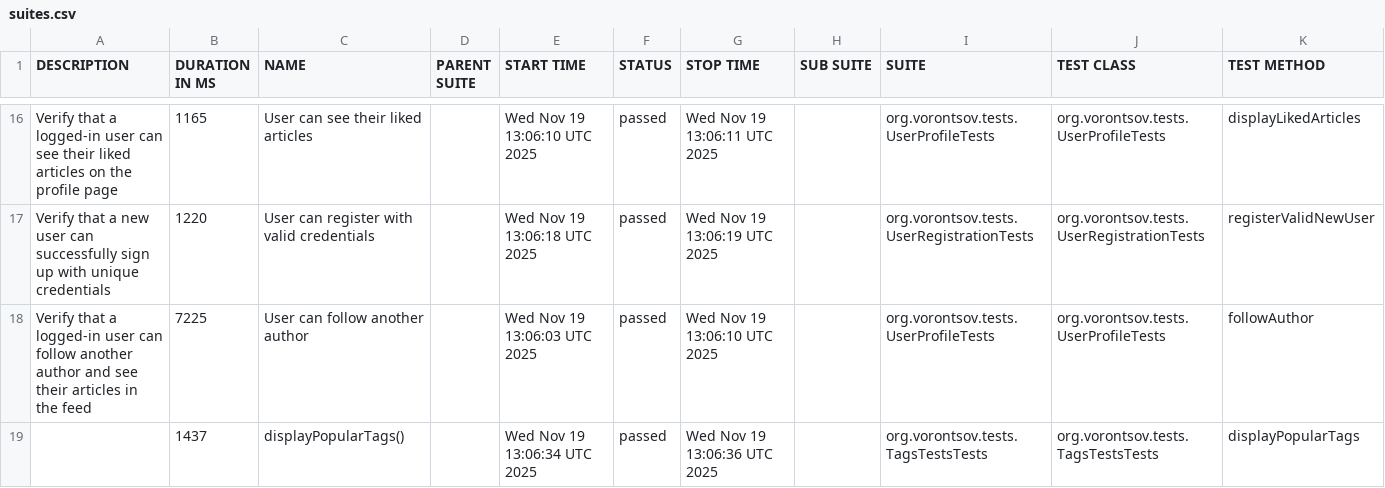
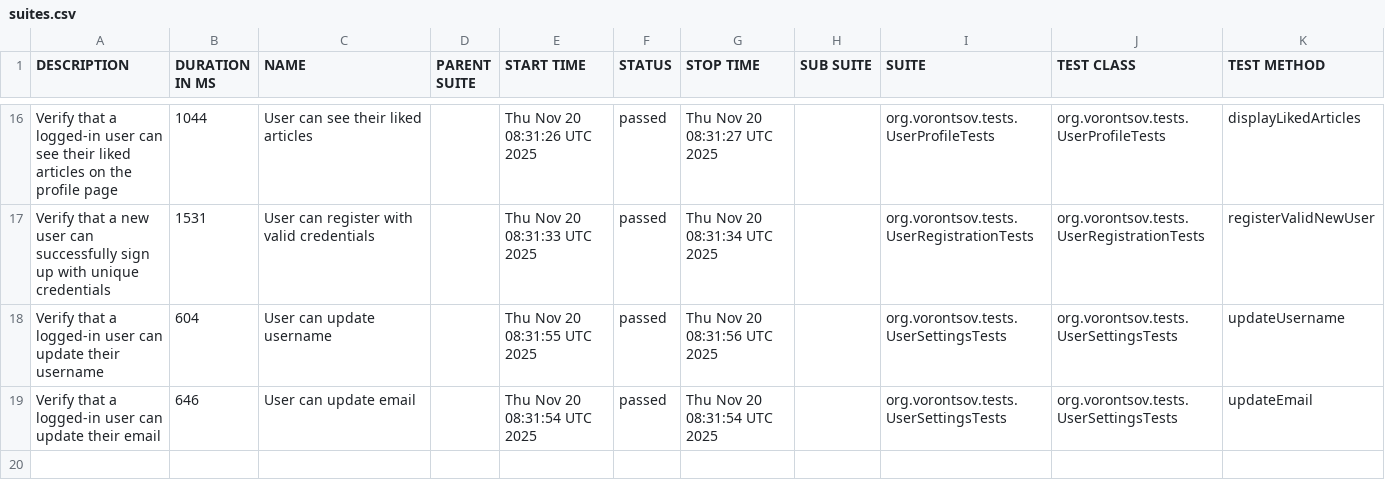
Before and after one commit to alexvrntsv/realworld-qa-automation, a CSV file: 14/data/suites.csv, drawn as a sheet; only a part is shown, gaps mark what is left out; the diff covers the shown part only.

```diff
--- a/14/data/suites.csv
+++ b/14/data/suites.csv
@@ -16,4 +16,4 @@
-"Verify that a logged-in user can see their liked articles on the profile page","1165","User can see their liked articles","","Wed Nov 19 13:06:10 UTC 2025","passed","Wed Nov 19 13:06:11 UTC 2025","","org.vorontsov.tests.UserProfileTests","org.vorontsov.tests.UserProfileTests","displayLikedArticles"
-"Verify that a new user can successfully sign up with unique credentials","1220","User can register with valid credentials","","Wed Nov 19 13:06:18 UTC 2025","passed","Wed Nov 19 13:06:19 UTC 2025","","org.vorontsov.tests.UserRegistrationTests","org.vorontsov.tests.UserRegistrationTests","registerValidNewUser"
-"Verify that a logged-in user can follow another author and see their articles in the feed","7225","User can follow another author","","Wed Nov 19 13:06:03 UTC 2025","passed","Wed Nov 19 13:06:10 UTC 2025","","org.vorontsov.tests.UserProfileTests","org.vorontsov.tests.UserProfileTests","followAuthor"
-"","1437","displayPopularTags()","","Wed Nov 19 13:06:34 UTC 2025","passed","Wed Nov 19 13:06:36 UTC 2025","","org.vorontsov.tests.TagsTestsTests","org.vorontsov.tests.TagsTestsTests","displayPopularTags"
+"Verify that a logged-in user can see their liked articles on the profile page","1044","User can see their liked articles","","Thu Nov 20 08:31:26 UTC 2025","passed","Thu Nov 20 08:31:27 UTC 2025","","org.vorontsov.tests.UserProfileTests","org.vorontsov.tests.UserProfileTests","displayLikedArticles"
+"Verify that a new user can successfully sign up with unique credentials","1531","User can register with valid credentials","","Thu Nov 20 08:31:33 UTC 2025","passed","Thu Nov 20 08:31:34 UTC 2025","","org.vorontsov.tests.UserRegistrationTests","org.vorontsov.tests.UserRegistrationTests","registerValidNewUser"
+"Verify that a logged-in user can update their username","604","User can update username","","Thu Nov 20 08:31:55 UTC 2025","passed","Thu Nov 20 08:31:56 UTC 2025","","org.vorontsov.tests.UserSettingsTests","org.vorontsov.tests.UserSettingsTests","updateUsername"
+"Verify that a logged-in user can update their email","646","User can update email","","Thu Nov 20 08:31:54 UTC 2025","passed","Thu Nov 20 08:31:54 UTC 2025","","org.vorontsov.tests.UserSettingsTests","org.vorontsov.tests.UserSettingsTests","updateEmail"
```
Also changed, not shown: 8 added rows, 8 removed rows and 17 edited cells elsewhere in this file, 14/data/behaviors.csv, 52 other files.
